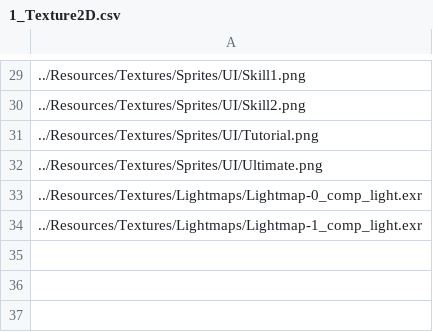
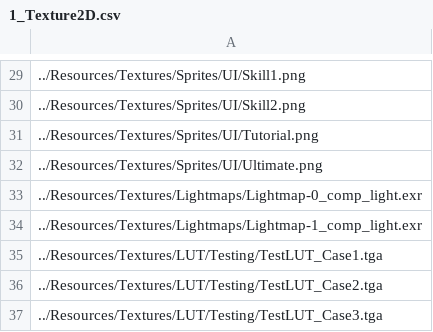
Before and after one commit to ParagonGA4th/GAFinalProject, a CSV file: ParagonEngine/ResourceList/1_Texture2D.csv, drawn as a sheet; only a part is shown, gaps mark what is left out; the diff names each change by its address in the sheet, - before the commit and + after, or states it on an @@ line.

```diff
--- a/ParagonEngine/ResourceList/1_Texture2D.csv
+++ b/ParagonEngine/ResourceList/1_Texture2D.csv
+row 35: ../Resources/Textures/LUT/Testing/TestLUT_Case1.tga
+row 36: ../Resources/Textures/LUT/Testing/TestLUT_Case2.tga
+row 37: ../Resources/Textures/LUT/Testing/TestLUT_Case3.tga
```
Also changed, not shown: 18 other files.
